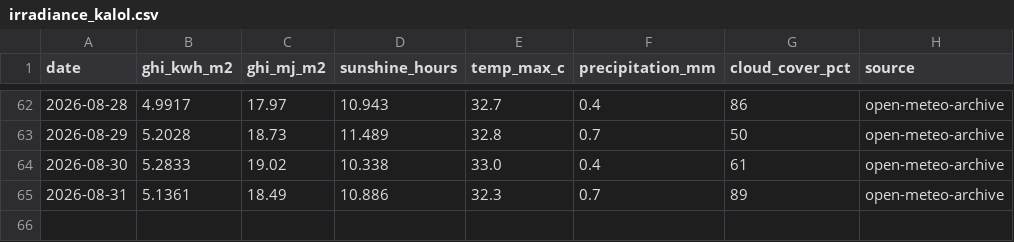
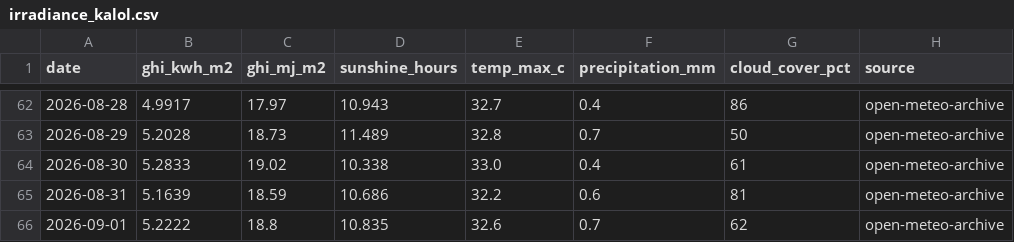
Before and after one commit to Sahil2911/Inverter, a CSV file: data/processed/irradiance_kalol.csv, drawn as a sheet; only a part is shown, gaps mark what is left out.

```diff
--- a/data/processed/irradiance_kalol.csv
+++ b/data/processed/irradiance_kalol.csv
@@ -64,2 +64,3 @@ date,ghi_kwh_m2,ghi_mj_m2,sunshine_hours,temp_max_c,precipitation_mm,cloud_cover
 2026-08-30,5.2833,19.02,10.338,33.0,0.4,61,open-meteo-archive
-2026-08-31,5.1361,18.49,10.886,32.3,0.7,89,open-meteo-archive
+2026-08-31,5.1639,18.59,10.686,32.2,0.6,81,open-meteo-archive
+2026-09-01,5.2222,18.8,10.835,32.6,0.7,62,open-meteo-archive
```
Also changed, not shown: 1 other file.
